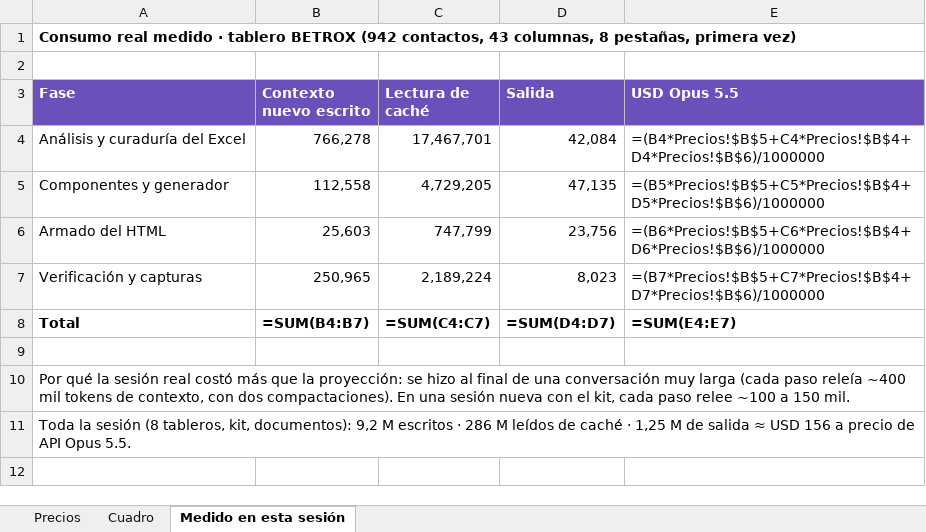
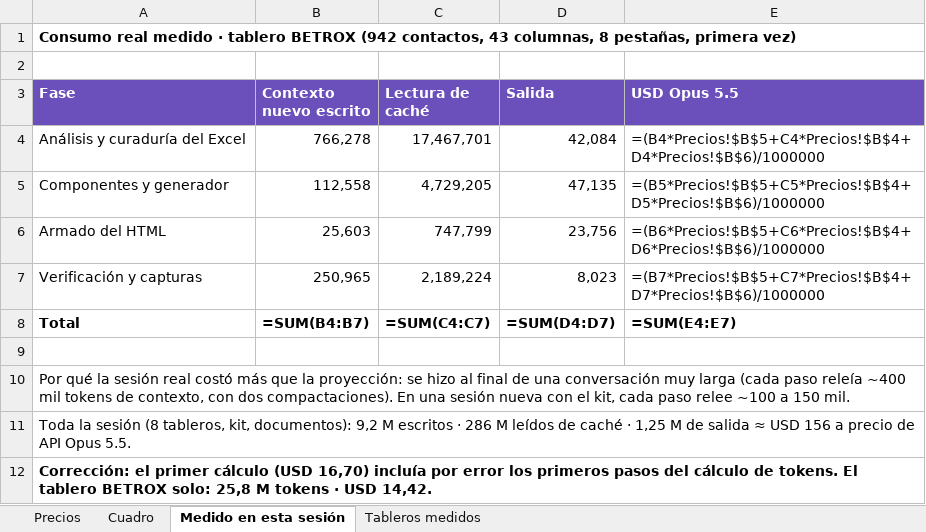
Before and after one commit to valentinprometheo/AUREA-Hub, an Excel workbook: AUREA_Costo_Tokens_IC.xlsx, sheet Medido en esta sesión, drawn as a sheet; values as stored, in another font and other column widths than the file's, no borders; formulas without a stored value are shown as written; the diff names each change by its address in the sheet, - before the commit and + after, or states it on an @@ line.

```diff
--- a/AUREA_Costo_Tokens_IC.xlsx (sheet Medido en esta sesión)
+++ b/AUREA_Costo_Tokens_IC.xlsx (sheet Medido en esta sesión)
+sheet tab: Tableros medidos
+row 12: Corrección: el primer cálculo (USD 16,70) incluía por error los primeros pasos del cálculo de tokens. El tablero BETROX solo: 25,8 M tokens · USD 14,42.
```
Also changed, not shown: sheet Cuadro.
